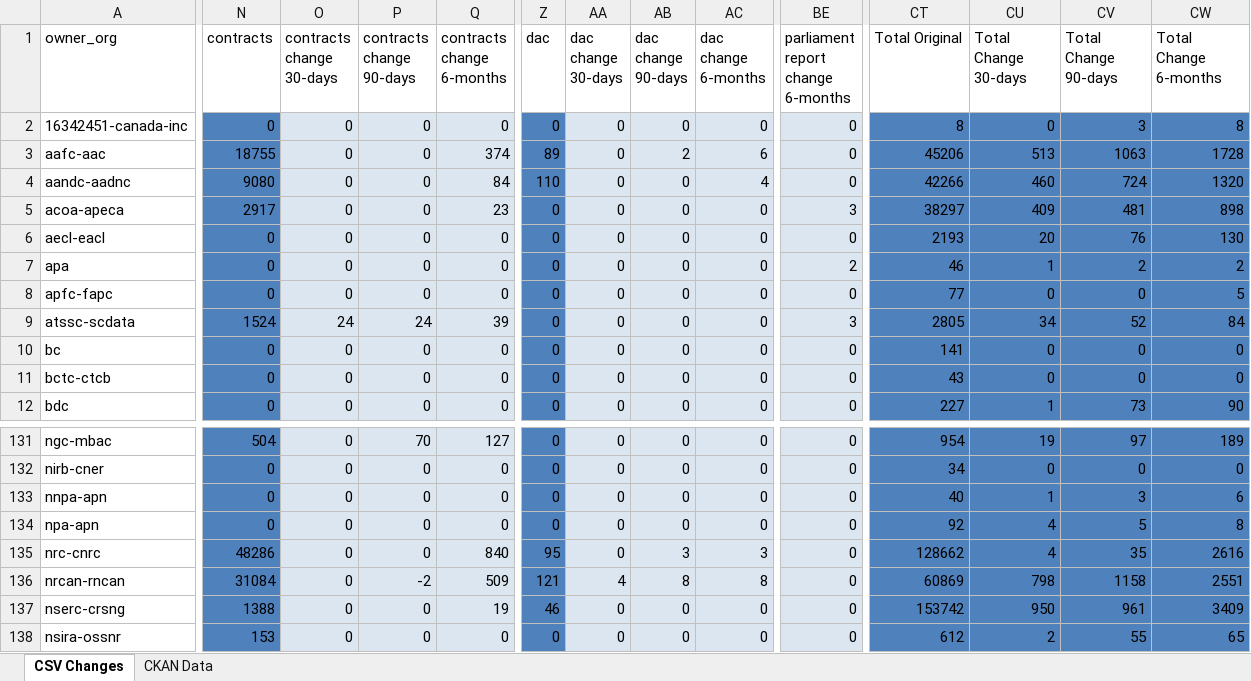
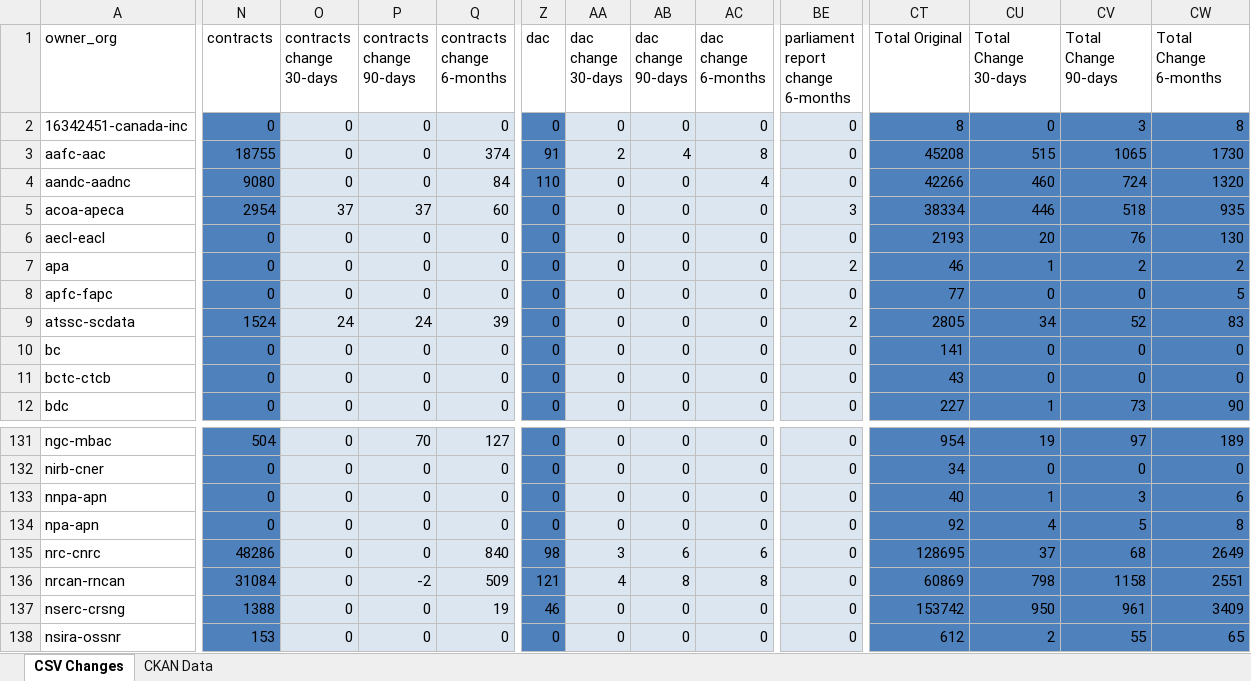
Before and after one commit to open-data/analytics-corporate-reporting, an Excel workbook: PD_CHANGES_RPT/PD_Activity.xlsx, sheet CSV Changes, drawn as a sheet; only a part is shown, gaps mark what is left out; values as stored, in another font and other column widths than the file's, no borders; the diff covers the shown part only; the diff names each change by its address in the sheet, - before the commit and + after, or states it on an @@ line.

```diff
--- a/PD_CHANGES_RPT/PD_Activity.xlsx (sheet CSV Changes)
+++ b/PD_CHANGES_RPT/PD_Activity.xlsx (sheet CSV Changes)
-Z3 (dac): 89
+Z3 (dac): 91
-AA3 (dac change 30-days): 0
+AA3 (dac change 30-days): 2
-AB3 (dac change 90-days): 2
+AB3 (dac change 90-days): 4
-AC3 (dac change 6-months): 6
+AC3 (dac change 6-months): 8
-CT3 (Total Original): 45206
+CT3 (Total Original): 45208
-CU3 (Total Change 30-days): 513
+CU3 (Total Change 30-days): 515
-CV3 (Total Change 90-days): 1063
+CV3 (Total Change 90-days): 1065
-CW3 (Total Change 6-months): 1728
+CW3 (Total Change 6-months): 1730
-N5 (contracts): 2917
+N5 (contracts): 2954
-O5 (contracts change 30-days): 0
+O5 (contracts change 30-days): 37
-P5 (contracts change 90-days): 0
+P5 (contracts change 90-days): 37
-Q5 (contracts change 6-months): 23
+Q5 (contracts change 6-months): 60
-CT5 (Total Original): 38297
+CT5 (Total Original): 38334
-CU5 (Total Change 30-days): 409
+CU5 (Total Change 30-days): 446
-CV5 (Total Change 90-days): 481
+CV5 (Total Change 90-days): 518
-CW5 (Total Change 6-months): 898
+CW5 (Total Change 6-months): 935
-BE9: 3
+BE9: 2
-CW9 (Total Change 6-months): 84
+CW9 (Total Change 6-months): 83
-Z135 (dac): 95
+Z135 (dac): 98
-AA135 (dac change 30-days): 0
+AA135 (dac change 30-days): 3
-AB135 (dac change 90-days): 3
+AB135 (dac change 90-days): 6
-AC135 (dac change 6-months): 3
+AC135 (dac change 6-months): 6
-CT135 (Total Original): 128662
+CT135 (Total Original): 128695
-CU135 (Total Change 30-days): 4
+CU135 (Total Change 30-days): 37
-CV135 (Total Change 90-days): 35
+CV135 (Total Change 90-days): 68
-CW135 (Total Change 6-months): 2616
+CW135 (Total Change 6-months): 2649
```
Also changed, not shown: 82 edited cells elsewhere in this sheet, sheet CKAN Data, 2 other files.
